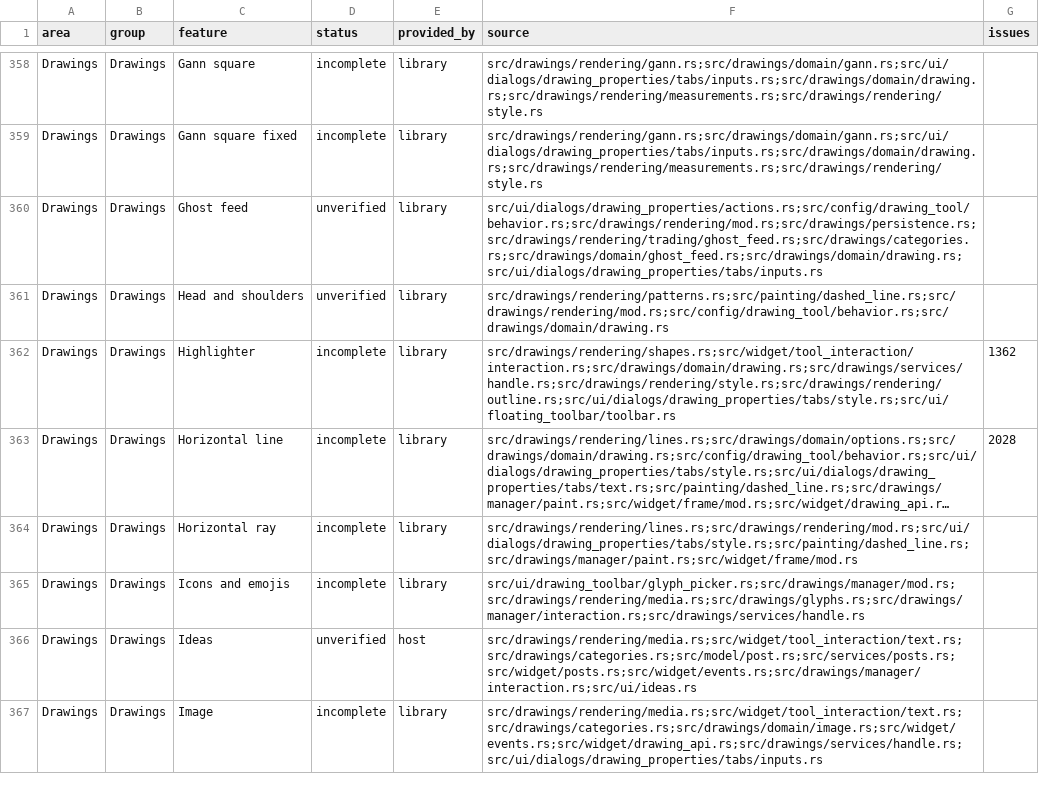
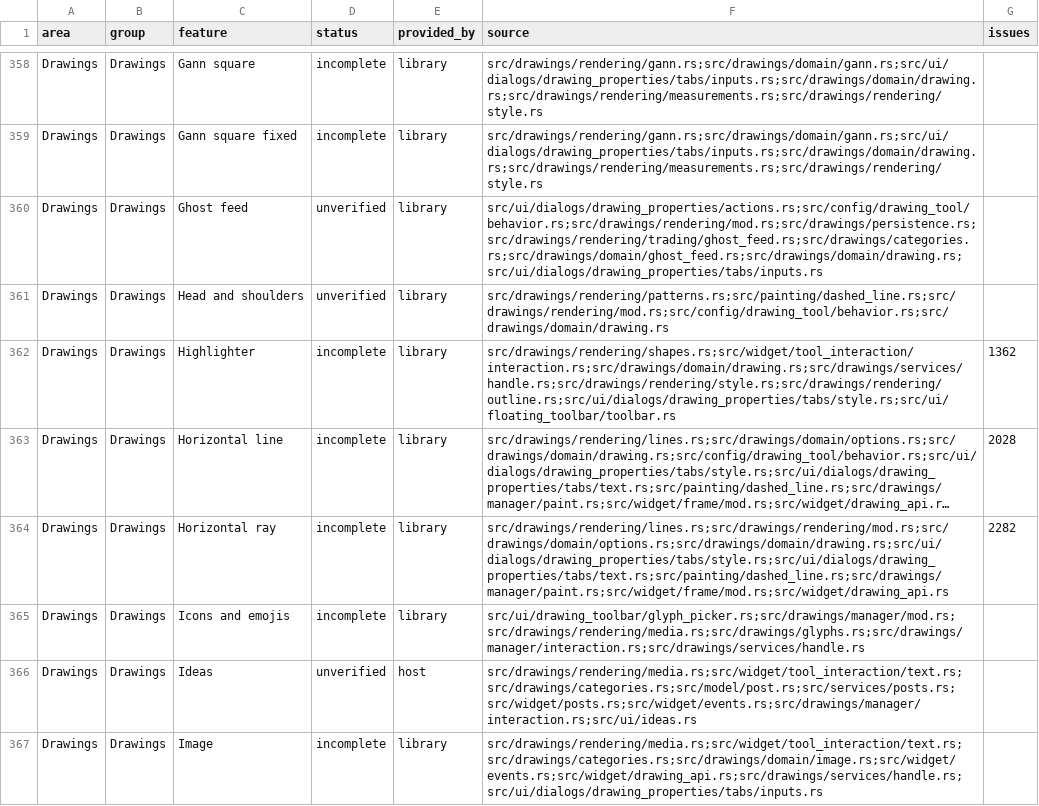
Before and after one commit to userFRM/egui-charts, a CSV file: docs/progress/features.csv, drawn as a sheet; only a part is shown, gaps mark what is left out; long unchanged cells end in …; the diff names each change by its address in the sheet, - before the commit and + after, or states it on an @@ line.

Commit message:
feat(drawings): complete horizontal ray labels and geometry
A horizontal ray always wrote its text centred above the line in the line's colour, and its Text tab offered only the text and font size, so its alignment, colour, opacity and slant could not be chosen, and bold could not be reached from the tab.

The Text tab now offers horizontal and vertical alignment, text colour with opacity, bold and italic on a horizontal ray, and Chart::set_line_measurements accepts one for its text placement. The horizontal line's painter now serves both tools: it places the text along the part of the level in view, keeps it a small margin from the anchor and the pane's edges, and interrupts the line when the text sits on it. Selection follows the painted text.

A new horizontal ray starts with its own blue text, independent of the line's colour, centred above the line. A horizontal ray saved before these settings keeps its text there, in the line's colour until one is chosen.

A horizontal ray has one anchor and always runs right to the pane's edge, so it has no anchor order, and a ray starting right of the pane now paints nothing rather than an unseen segment.

The horizontal ray row of the progress page stays incomplete: its text cannot be edited on the chart by clicking it, as its reference behaviour allows.

Closes #2282

```diff
--- a/docs/progress/features.csv
+++ b/docs/progress/features.csv
-F364 (source): src/drawings/rendering/lines.rs;src/drawings/rendering/mod.rs;src/ui/dialogs/drawing_properties/tabs/style.rs;src/painting/dashed_line.rs;src/drawings/manager/paint.rs;src/widget/frame/mod.rs
+F364 (source): src/drawings/rendering/lines.rs;src/drawings/rendering/mod.rs;src/drawings/domain/options.rs;src/drawings/domain/drawing.rs;src/ui/dialogs/drawing_properties/tabs/style.rs;src/ui/dialogs/drawing_properties/tabs/text.rs;src/painting/dashed_line.rs;src/drawings/manager/paint.rs;src/widget/frame/mod.rs;src/widget/drawing_api.rs
-G364 (issues): (empty)
+G364 (issues): 2282
```
Also changed, not shown: 6 other files.
